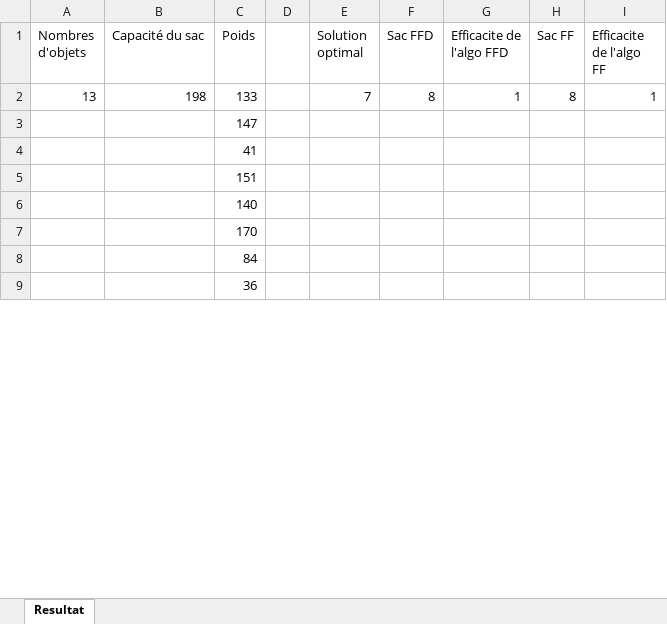
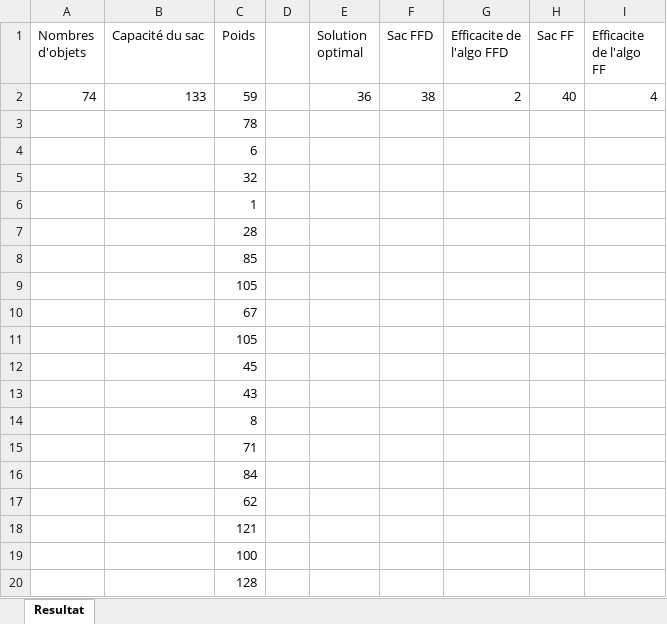
Before and after one commit to KrishnarashTHEVAKUMARAN/BinPacking, an Excel workbook: DonneeTest_FFD5.xlsx, sheet Resultat, drawn as a sheet; only a part is shown; the shorter side is filled out with more unchanged rows; values as stored, in another font and other column widths than the file's, no borders; removed rows and columns are numbered as before the commit, all else as after; the diff covers the shown part only; the diff names each change by its address in the sheet, - before the commit and + after, or states it on an @@ line.

```diff
--- a/DonneeTest_FFD5.xlsx (sheet Resultat)
+++ b/DonneeTest_FFD5.xlsx (sheet Resultat)
-row 2: 13 | 198 | 133 |  | 7 | 8 | 1 | 8 | 1
+row 2: 74 | 133 | 59 |  | 36 | 38 | 2 | 40 | 4
-C3 (Poids): 147
+C3 (Poids): 78
-C4 (Poids): 41
+C4 (Poids): 6
-C5 (Poids): 151
+C5 (Poids): 32
-C6 (Poids): 140
+C6 (Poids): 1
-C7 (Poids): 170
+C7 (Poids): 28
+row 8:  |  | 85
+row 9:  |  | 105
+row 10:  |  | 67
+row 11:  |  | 105
+row 12:  |  | 45
+row 13:  |  | 43
+row 14:  |  | 8
+row 15:  |  | 71
+row 17:  |  | 62
+row 18:  |  | 121
+row 19:  |  | 100
+row 20:  |  | 128
```
Also changed, not shown: 53 added rows, 4 removed rows and 1 edited cell elsewhere in this sheet, DonneeTest_FFD10.xlsx, DonneeTest_FFD2.xlsx, 8 other files.
